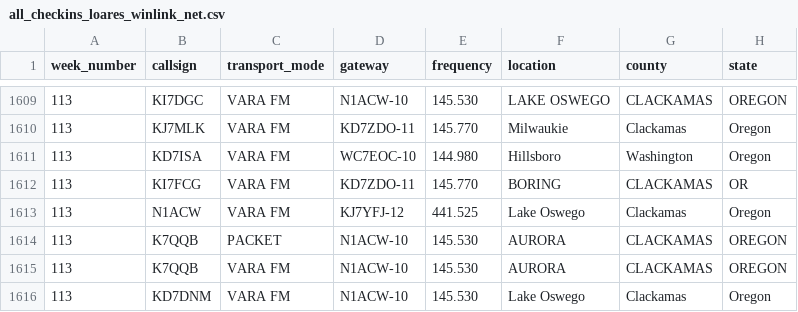
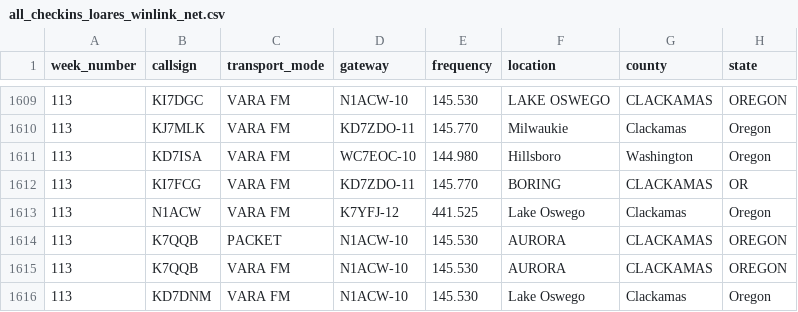
Before and after one commit to drizzlecombe/wlnet, a CSV file: raw_data/all_checkins_loares_winlink_net.csv, drawn as a sheet; only a part is shown, gaps mark what is left out.

Commit message:
Updated erroneous RMS callsign

```diff
--- a/raw_data/all_checkins_loares_winlink_net.csv
+++ b/raw_data/all_checkins_loares_winlink_net.csv
@@ -1612,3 +1612,3 @@
 113, KI7FCG, VARA FM, KD7ZDO-11, 145.770, BORING, CLACKAMAS, OR
-113, N1ACW, VARA FM, KJ7YFJ-12, 441.525, Lake Oswego, Clackamas, Oregon
+113, N1ACW, VARA FM, K7YFJ-12, 441.525, Lake Oswego, Clackamas, Oregon
 113, K7QQB, PACKET, N1ACW-10, 145.530, AURORA, CLACKAMAS, OREGON
```
